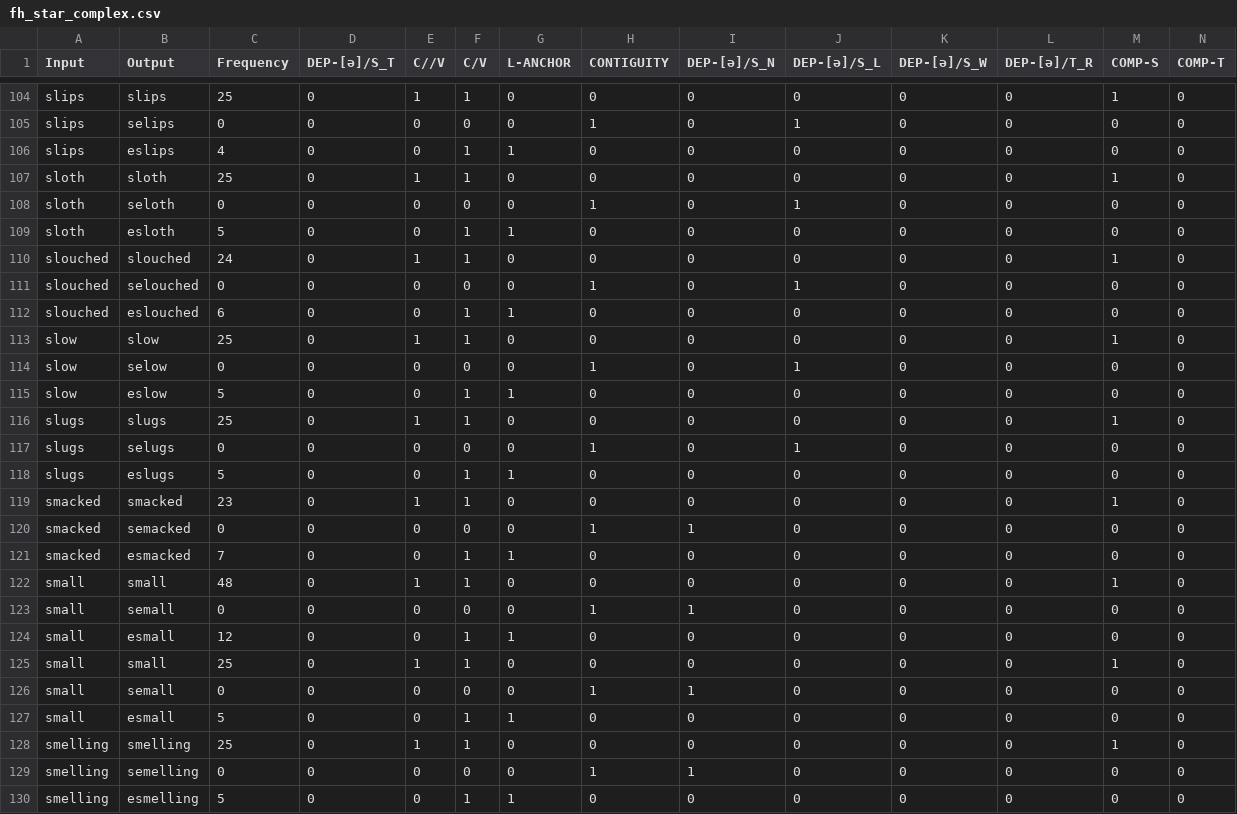
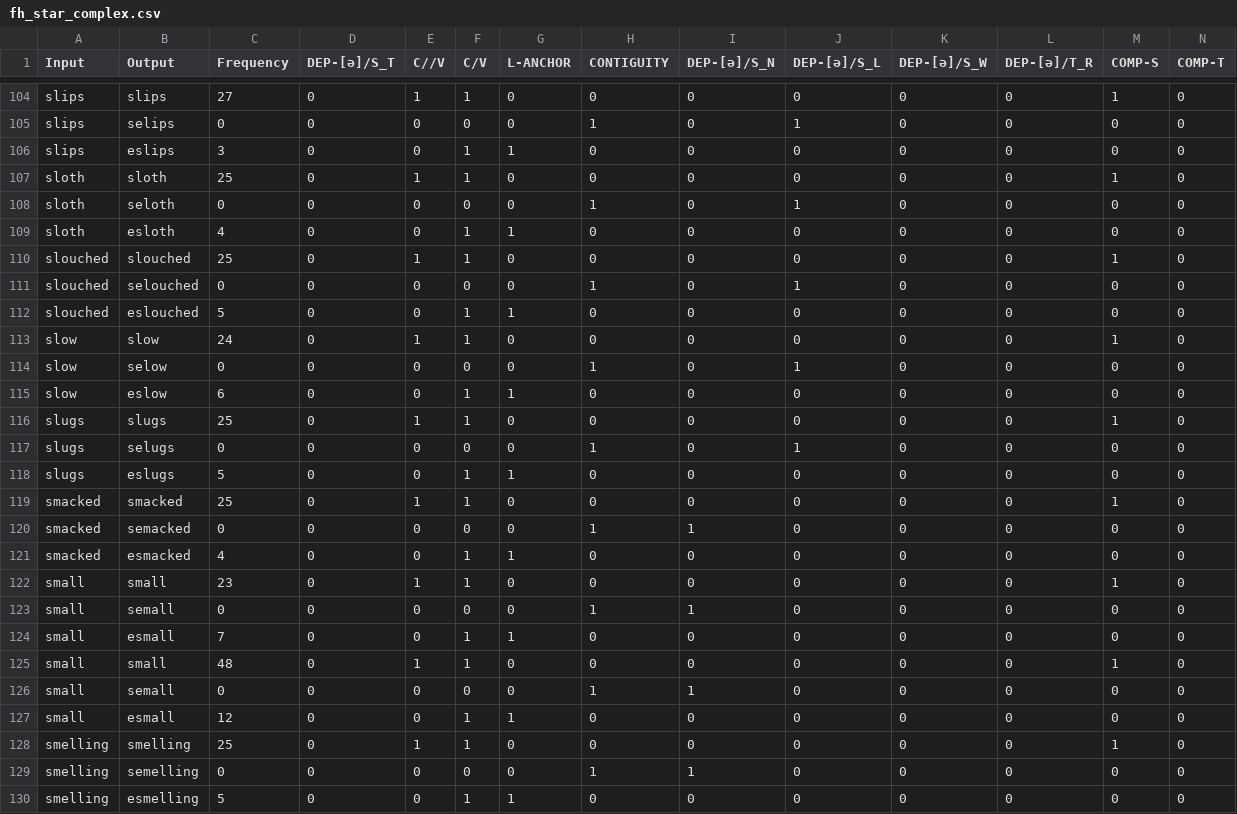
Before and after one commit to connormayer/persian_epenthesis, a CSV file: data/fh_star_complex.csv, drawn as a sheet; only a part is shown, gaps mark what is left out; removed rows and columns are numbered as before the commit, all else as after; the diff covers the shown part only; the diff names each change by its address in the sheet, - before the commit and + after, or states it on an @@ line.

```diff
--- a/data/fh_star_complex.csv
+++ b/data/fh_star_complex.csv
-C104 (Frequency): 25
+C104 (Frequency): 27
-C106 (Frequency): 4
+C106 (Frequency): 3
-C109 (Frequency): 5
+C109 (Frequency): 4
-C110 (Frequency): 24
+C110 (Frequency): 25
-C112 (Frequency): 6
+C112 (Frequency): 5
-C113 (Frequency): 25
+C113 (Frequency): 24
-C115 (Frequency): 5
+C115 (Frequency): 6
-C119 (Frequency): 23
+C119 (Frequency): 25
-C121 (Frequency): 7
+C121 (Frequency): 4
+row 122: small | small | 23 | 0 | 1 | 1 | 0 | 0 | 0 | 0 | 0 | 0 | 1 | 0
@@ row 126 moved to row 123: small @@
+row 124: small | esmall | 7 | 0 | 0 | 1 | 1 | 0 | 0 | 0 | 0 | 0 | 0 | 0
-row 125: small | small | 25 | 0 | 1 | 1 | 0 | 0 | 0 | 0 | 0 | 0 | 1 | 0
-row 127: small | esmall | 5 | 0 | 0 | 1 | 1 | 0 | 0 | 0 | 0 | 0 | 0 | 0
```
Also changed, not shown: 81 edited cells elsewhere in this file, data/gc_star_complex.csv, data/gs_star_complex.csv, 3 other files.
